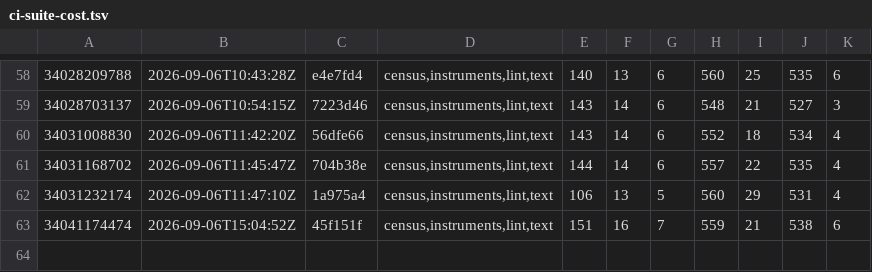
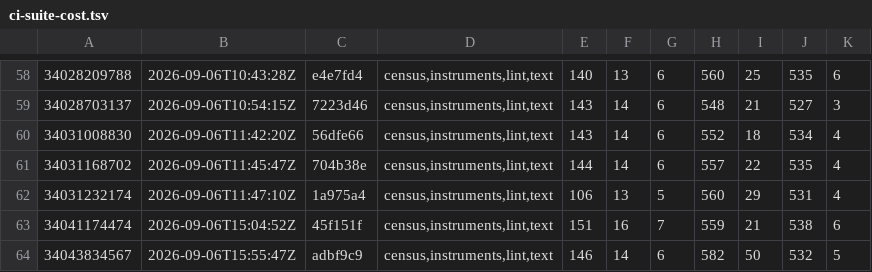
Before and after one commit to Jhongwe1/router-customFW, a TSV file: tools/ci-suite-cost.tsv, drawn as a sheet; only a part is shown, gaps mark what is left out; the diff names each change by its address in the sheet, - before the commit and + after, or states it on an @@ line.

```diff
--- a/tools/ci-suite-cost.tsv
+++ b/tools/ci-suite-cost.tsv
+row 64: 34043834567 | 2026-09-06T15:55:47Z | adbf9c9 | census,instruments,lint,text | 146 | 14 | 6 | 582 | 50 | 532 | 5
```
